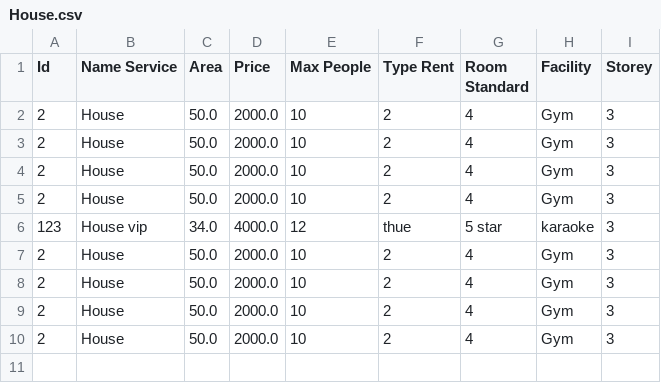
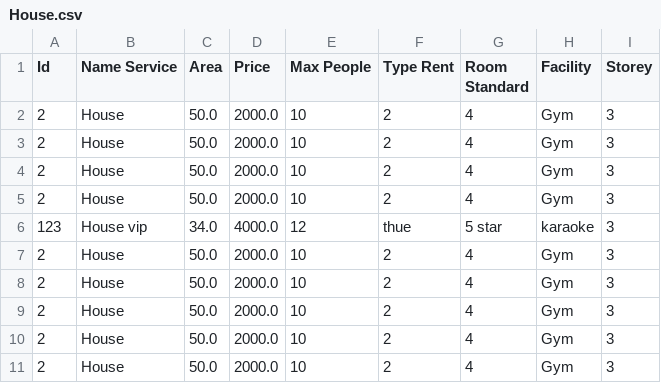
Before and after one commit to duynh04/C0320G1_NguyenHoangDuy, a CSV file: M2_FuramaResort/src/data/House.csv, drawn as a sheet; the diff names each change by its address in the sheet, - before the commit and + after, or states it on an @@ line.

```diff
--- a/M2_FuramaResort/src/data/House.csv
+++ b/M2_FuramaResort/src/data/House.csv
+row 11: 2 | House | 50.0 | 2000.0 | 10 | 2 | 4 | Gym | 3
```
Also changed, not shown: M2_FuramaResort/src/data/Villa.csv, 42 other files.
